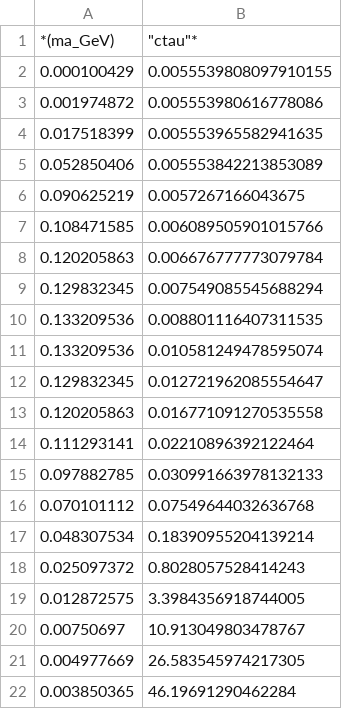
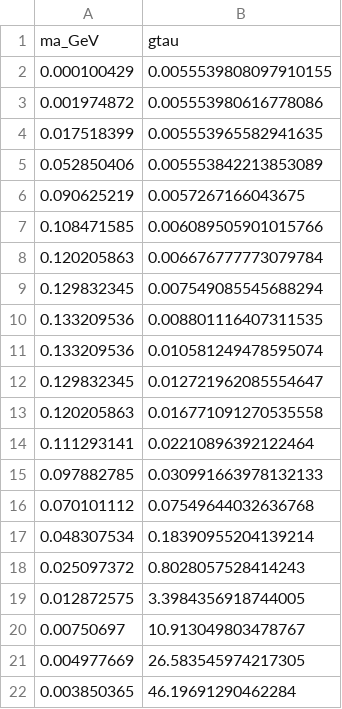
Before and after one commit to Jorge-Alda/tauALPs, a CSV file: ALP/BelleII/gammainv_50ab.csv, drawn as a sheet; removed rows and columns are numbered as before the commit, all else as after; the diff names each change by its address in the sheet, - before the commit and + after, or states it on an @@ line.

Commit message:
effect of cgamma0 in Belle II, part 1

```diff
--- a/ALP/BelleII/gammainv_50ab.csv
+++ b/ALP/BelleII/gammainv_50ab.csv
-row 1: *(ma_GeV) | "ctau"*
+row 1: ma_GeV | gtau
```
Also changed, not shown: ALP/BelleII/gammainv_20fb.csv, 8 other files.
